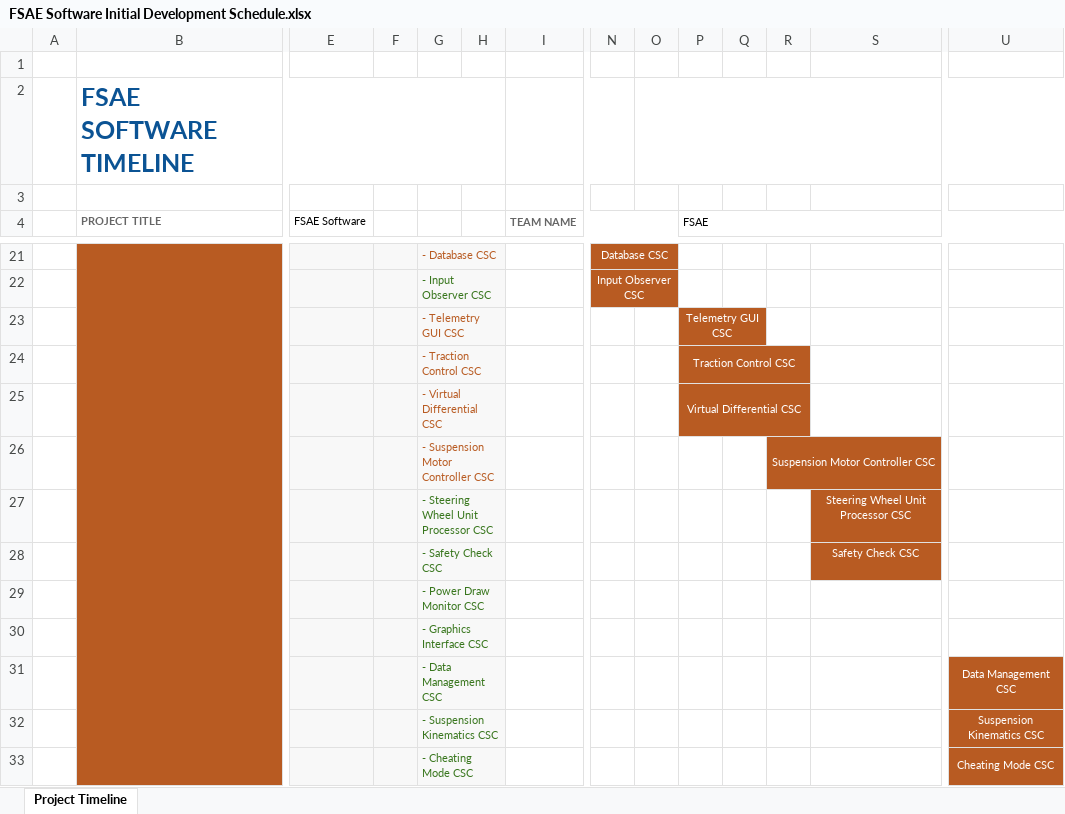
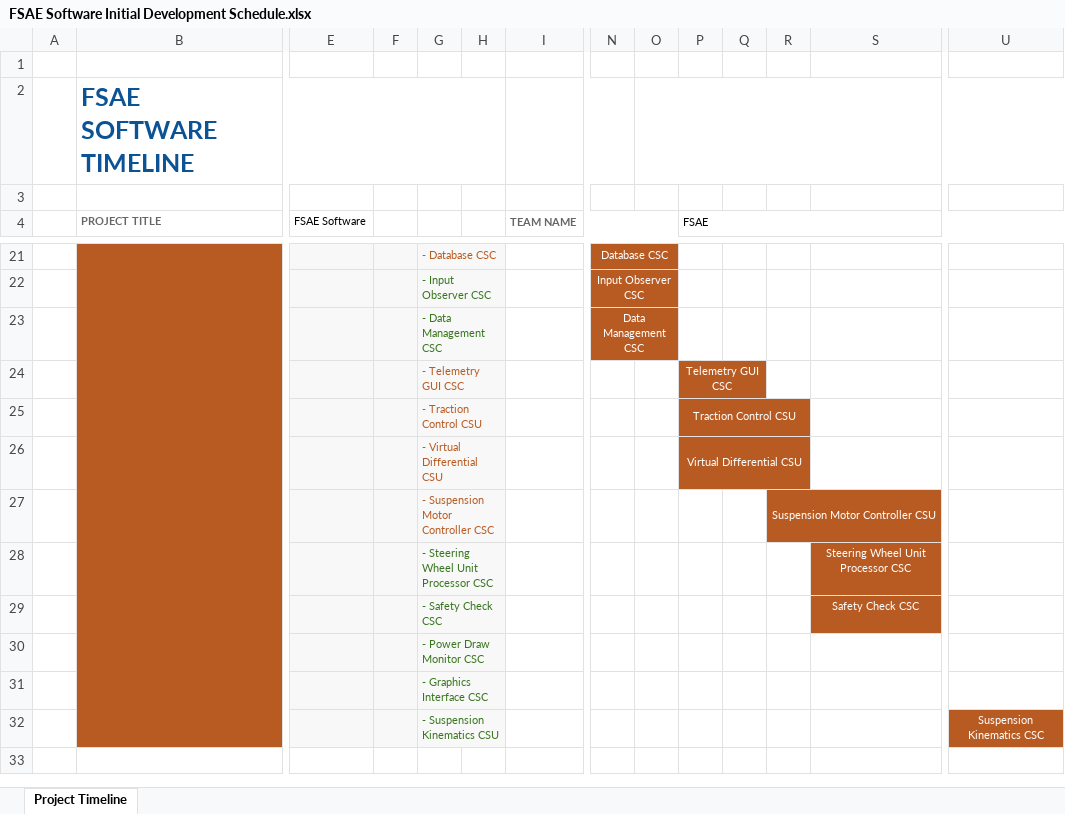
Before and after one commit to zleodai/FSAESoftware, an Excel workbook: Docs/FSAE Software Initial Development Schedule.xlsx, sheet Project Timeline, drawn as a sheet; only a part is shown, gaps mark what is left out; values as stored, in another font and other column widths than the file's, no borders; charts and pictures not drawn; removed rows and columns are numbered as before the commit, all else as after; rows hold the shown columns only; the diff names each change by its address in the sheet, - before the commit and + after, or states it on an @@ line.

Commit message:
Updated Schedule for revised CSC's

```diff
--- a/Docs/FSAE Software Initial Development Schedule.xlsx (sheet Project Timeline)
+++ b/Docs/FSAE Software Initial Development Schedule.xlsx (sheet Project Timeline)
+row 23:  |  |  |  | - Data Management CSC |  |  | Data Management CSC
-G25: - Traction Control CSC
+G25: - Traction Control CSU
-P25 (FSAE): Traction Control CSC
+P25 (FSAE): Traction Control CSU
-G26: - Virtual Differential CSC
+G26: - Virtual Differential CSU
-P26 (FSAE): Virtual Differential CSC
+P26 (FSAE): Virtual Differential CSU
-R27: Suspension Motor Controller CSC
+R27: Suspension Motor Controller CSU
-row 31:  |  |  |  | - Data Management CSC |  |  |  |  |  |  |  |  | Data Management CSC
-G32: - Suspension Kinematics CSC
+G32: - Suspension Kinematics CSU
-row 33:  |  |  |  | - Cheating Mode CSC |  |  |  |  |  |  |  |  | Cheating Mode CSC
```
Also changed, not shown: 1 other file.
